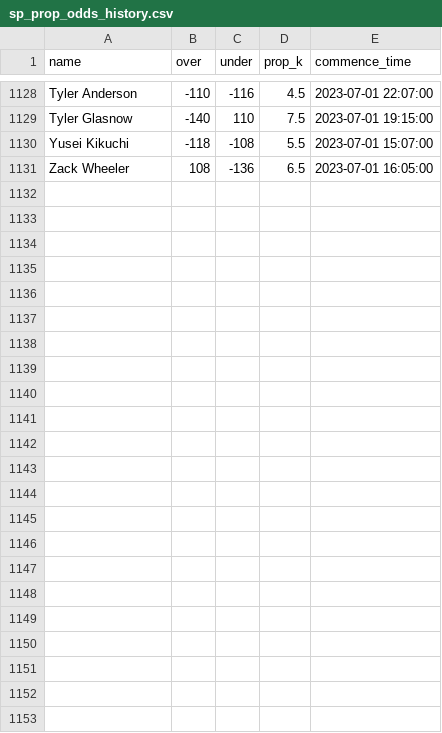
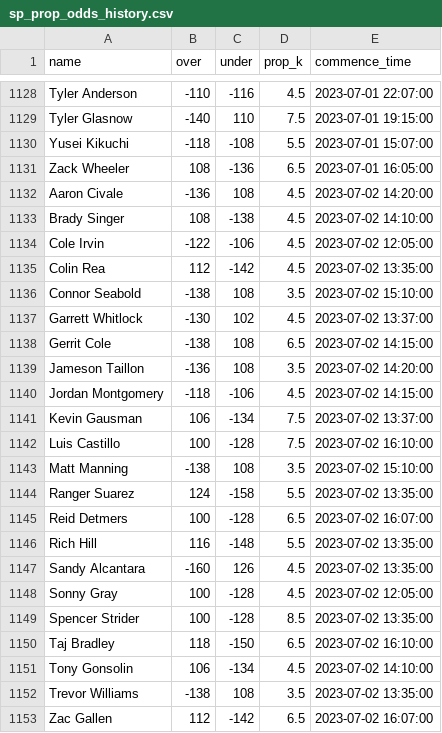
Before and after one commit to amaizehayes/sp-k-prediction-app, a CSV file: output/sp_prop_odds_history.csv, drawn as a sheet; only a part is shown, gaps mark what is left out.

```diff
--- a/output/sp_prop_odds_history.csv
+++ b/output/sp_prop_odds_history.csv
@@ -1131 +1131,23 @@ Yusei Kikuchi,-118,-108,5.5,2023-07-01 15:07:00
 Zack Wheeler,108,-136,6.5,2023-07-01 16:05:00
+Aaron Civale,-136,108,4.5,2023-07-02 14:20:00
+Brady Singer,108,-138,4.5,2023-07-02 14:10:00
+Cole Irvin,-122,-106,4.5,2023-07-02 12:05:00
+Colin Rea,112,-142,4.5,2023-07-02 13:35:00
+Connor Seabold,-138,108,3.5,2023-07-02 15:10:00
+Garrett Whitlock,-130,102,4.5,2023-07-02 13:37:00
+Gerrit Cole,-138,108,6.5,2023-07-02 14:15:00
+Jameson Taillon,-136,108,3.5,2023-07-02 14:20:00
+Jordan Montgomery,-118,-106,4.5,2023-07-02 14:15:00
+Kevin Gausman,106,-134,7.5,2023-07-02 13:37:00
+Luis Castillo,100,-128,7.5,2023-07-02 16:10:00
+Matt Manning,-138,108,3.5,2023-07-02 15:10:00
+Ranger Suarez,124,-158,5.5,2023-07-02 13:35:00
+Reid Detmers,100,-128,6.5,2023-07-02 16:07:00
+Rich Hill,116,-148,5.5,2023-07-02 13:35:00
+Sandy Alcantara,-160,126,4.5,2023-07-02 13:35:00
+Sonny Gray,100,-128,4.5,2023-07-02 12:05:00
+Spencer Strider,100,-128,8.5,2023-07-02 13:35:00
+Taj Bradley,118,-150,6.5,2023-07-02 16:10:00
+Tony Gonsolin,106,-134,4.5,2023-07-02 14:10:00
+Trevor Williams,-138,108,3.5,2023-07-02 13:35:00
+Zac Gallen,112,-142,6.5,2023-07-02 16:07:00
```
Also changed, not shown: output/probable_starter_history.csv, output/sp_log_2023.csv, 12 other files.
